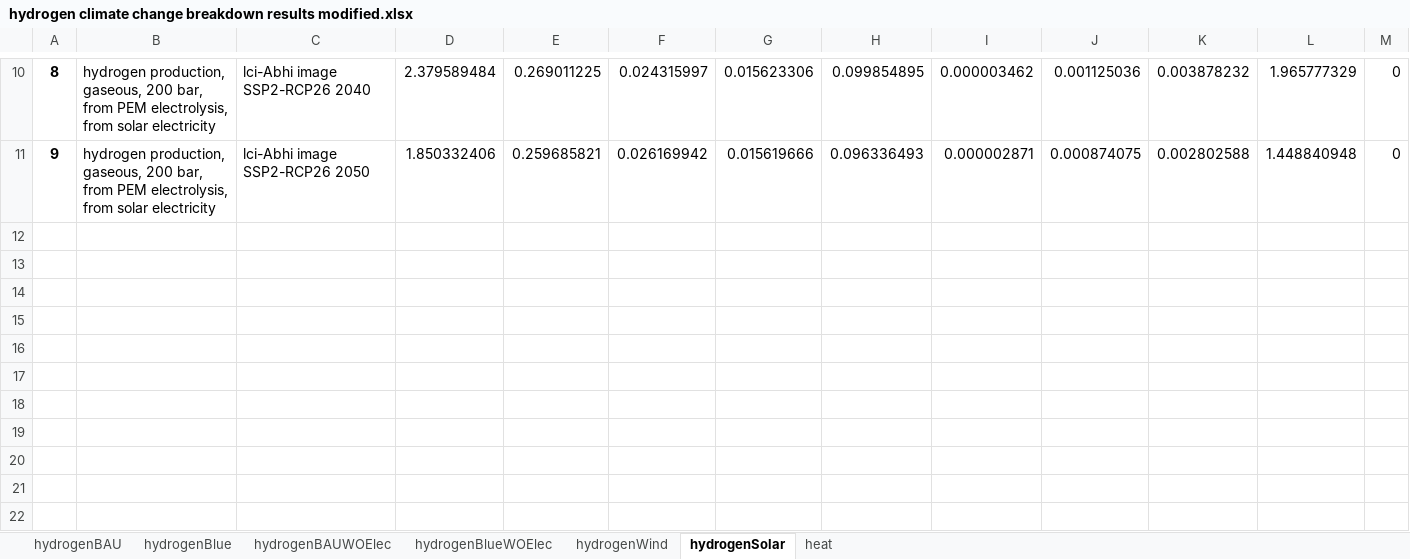
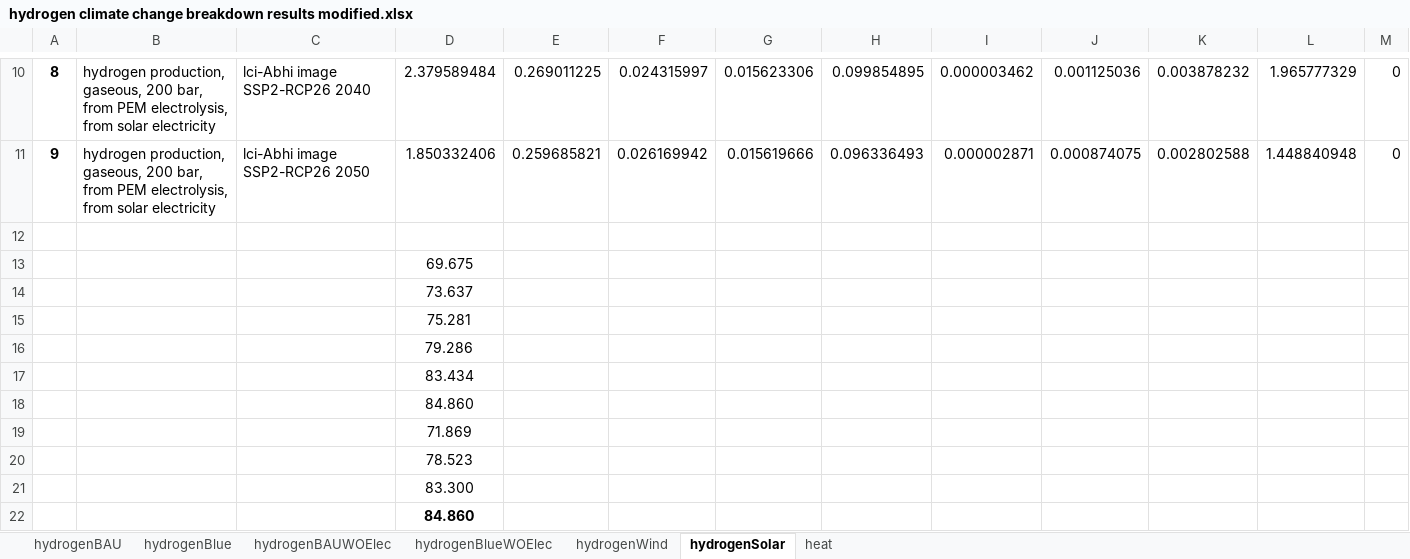
Before and after one commit to abhix2704/Prospective-LCA, an Excel workbook: Results/Phase 2/Hydrogen/hydrogen climate change breakdown results modified.xlsx, sheet hydrogenSolar, drawn as a sheet; only a part is shown, gaps mark what is left out; values as stored, in another font and other column widths than the file's, no borders; the diff names each change by its address in the sheet, - before the commit and + after, or states it on an @@ line.

```diff
--- a/Results/Phase 2/Hydrogen/hydrogen climate change breakdown results modified.xlsx (sheet hydrogenSolar)
+++ b/Results/Phase 2/Hydrogen/hydrogen climate change breakdown results modified.xlsx (sheet hydrogenSolar)
+row 12: (empty)
+row 13:  |  |  | 69.675
+row 14:  |  |  | 73.637
+row 15:  |  |  | 75.281
+row 16:  |  |  | 79.286
+row 17:  |  |  | 83.434
+row 18:  |  |  | 84.860
+row 19:  |  |  | 71.869
+row 20:  |  |  | 78.523
+row 21:  |  |  | 83.300
+row 22:  |  |  | 84.860
```
Also changed, not shown: sheet hydrogenWind, sheet hydrogenBAU, sheet hydrogenBAUWOElec, 16 other files.
